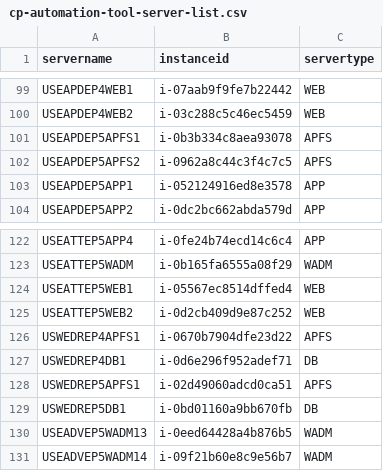
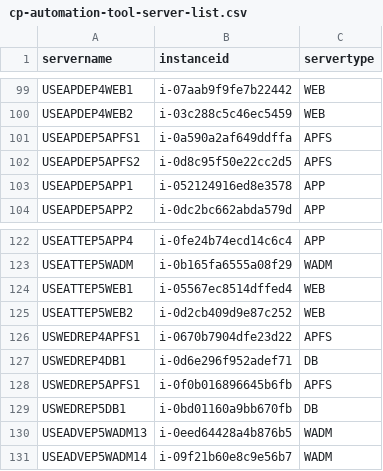
Before and after one commit to nathanielcaguioa/cp-automation-tool, a CSV file: cp-automation-tool-server-list.csv, drawn as a sheet; only a part is shown, gaps mark what is left out.

Commit message:
Update cp-automation-tool-server-list.csv

```diff
--- a/cp-automation-tool-server-list.csv
+++ b/cp-automation-tool-server-list.csv
@@ -100,4 +100,4 @@ USEAPDEP4WEB1,i-07aab9f9fe7b22442,WEB
 USEAPDEP4WEB2,i-03c288c5c46ec5459,WEB
-USEAPDEP5APFS1,i-0b3b334c8aea93078,APFS
-USEAPDEP5APFS2,i-0962a8c44c3f4c7c5,APFS
+USEAPDEP5APFS1,i-0a590a2af649ddffa,APFS
+USEAPDEP5APFS2,i-0d8c95f50e22cc2d5,APFS
 USEAPDEP5APP1,i-052124916ed8e3578,APP
@@ -127,3 +127,3 @@ USWEDREP4APFS1,i-0670b7904dfe23d22,APFS
 USWEDREP4DB1,i-0d6e296f952adef71,DB
-USWEDREP5APFS1,i-02d49060adcd0ca51,APFS
+USWEDREP5APFS1,i-0f0b016896645b6fb,APFS
 USWEDREP5DB1,i-0bd01160a9bb670fb,DB
```
